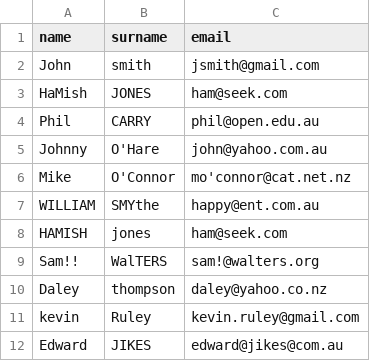
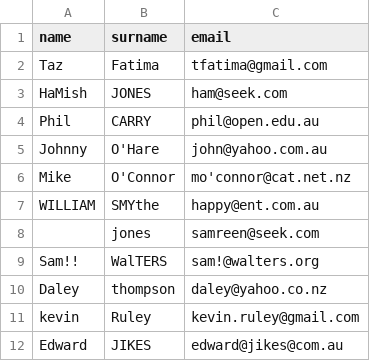
Before and after one commit to Tazeen86/CSVReader, a CSV file: users.csv, drawn as a sheet.

Commit message:
Error handling of Data Insertion into Database

```diff
--- a/users.csv
+++ b/users.csv
@@ -1,3 +1,3 @@
 name,surname,email
-John,smith,jsmith@gmail.com
+Taz,Fatima,tfatima@gmail.com
 HaMish,JONES,ham@seek.com
@@ -7,3 +7,3 @@ Mike,O'Connor,mo'connor@cat.net.nz
 WILLIAM,SMYthe,happy@ent.com.au
-HAMISH,jones,ham@seek.com
+,jones,samreen@seek.com
 Sam!!  ,WalTERS,sam!@walters.org
```
Also changed, not shown: 1 other file.
